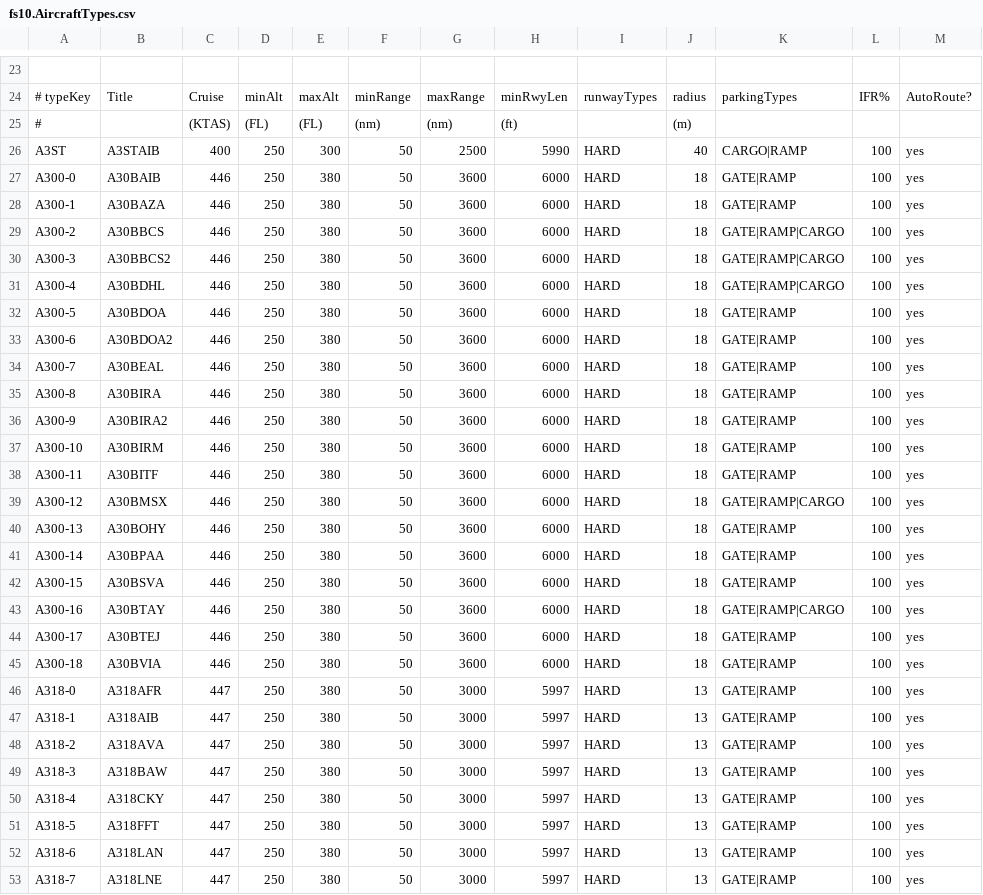
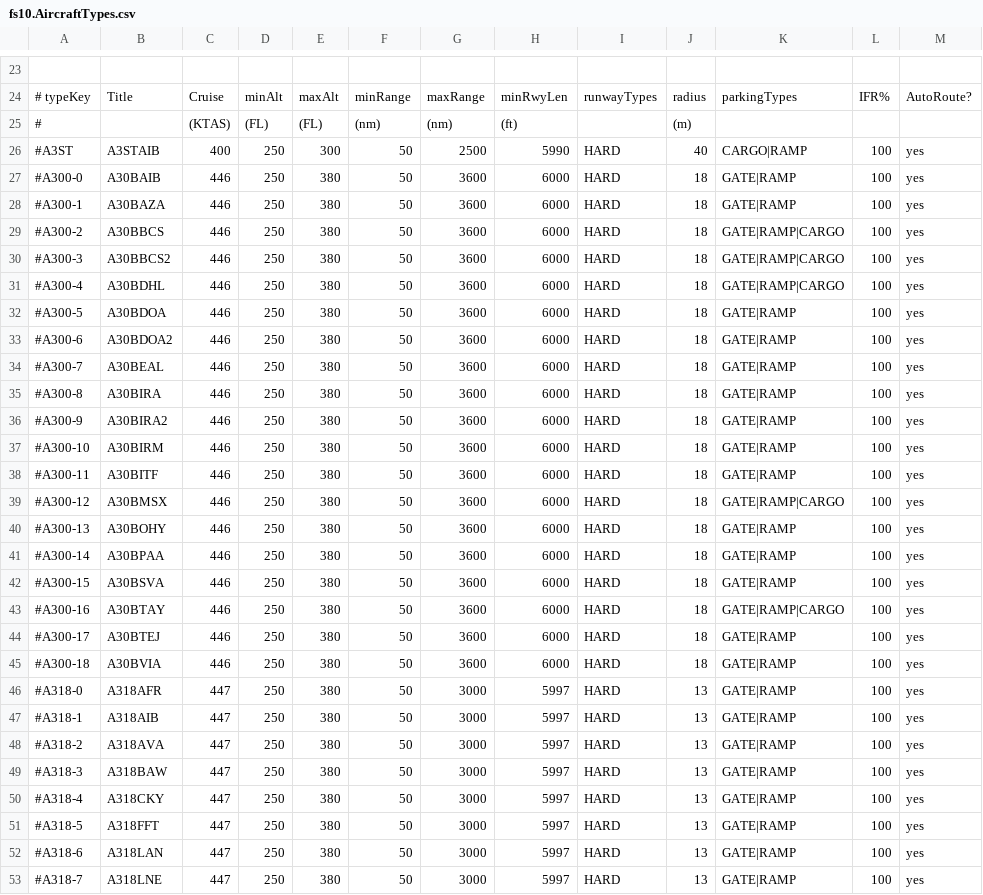
Before and after one commit to Josepdd/FSX-AI-Scheduler, a CSV file: fs10.AircraftTypes.csv, drawn as a sheet; only a part is shown, gaps mark what is left out; the diff covers the shown part only; the diff names each change by its address in the sheet, - before the commit and + after, or states it on an @@ line.

Commit message:
Deleted unnecessary aircraft

```diff
--- a/fs10.AircraftTypes.csv
+++ b/fs10.AircraftTypes.csv
-A26: A3ST
+A26: #A3ST
-A27: A300-0
+A27: #A300-0
-A28: A300-1
+A28: #A300-1
-A29: A300-2
+A29: #A300-2
-A30: A300-3
+A30: #A300-3
-A31: A300-4
+A31: #A300-4
-A32: A300-5
+A32: #A300-5
-A33: A300-6
+A33: #A300-6
-A34: A300-7
+A34: #A300-7
-A35: A300-8
+A35: #A300-8
-A36: A300-9
+A36: #A300-9
-A37: A300-10
+A37: #A300-10
-A38: A300-11
+A38: #A300-11
-A39: A300-12
+A39: #A300-12
-A40: A300-13
+A40: #A300-13
-A41: A300-14
+A41: #A300-14
-A42: A300-15
+A42: #A300-15
-A43: A300-16
+A43: #A300-16
-A44: A300-17
+A44: #A300-17
-A45: A300-18
+A45: #A300-18
-A46: A318-0
+A46: #A318-0
-A47: A318-1
+A47: #A318-1
-A48: A318-2
+A48: #A318-2
-A49: A318-3
+A49: #A318-3
-A50: A318-4
+A50: #A318-4
-A51: A318-5
+A51: #A318-5
-A52: A318-6
+A52: #A318-6
-A53: A318-7
+A53: #A318-7
```
Also changed, not shown: 6 edited cells elsewhere in this file.
